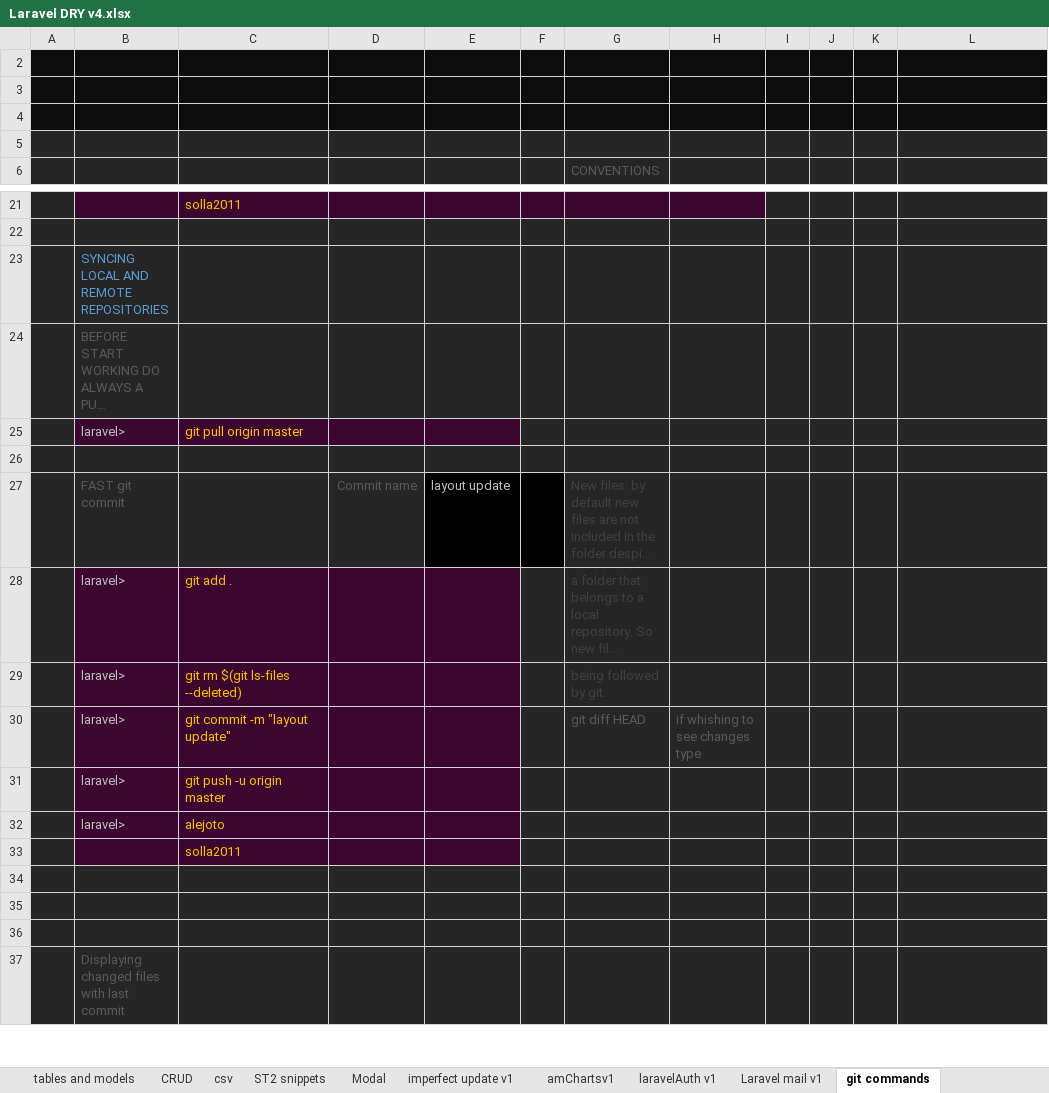
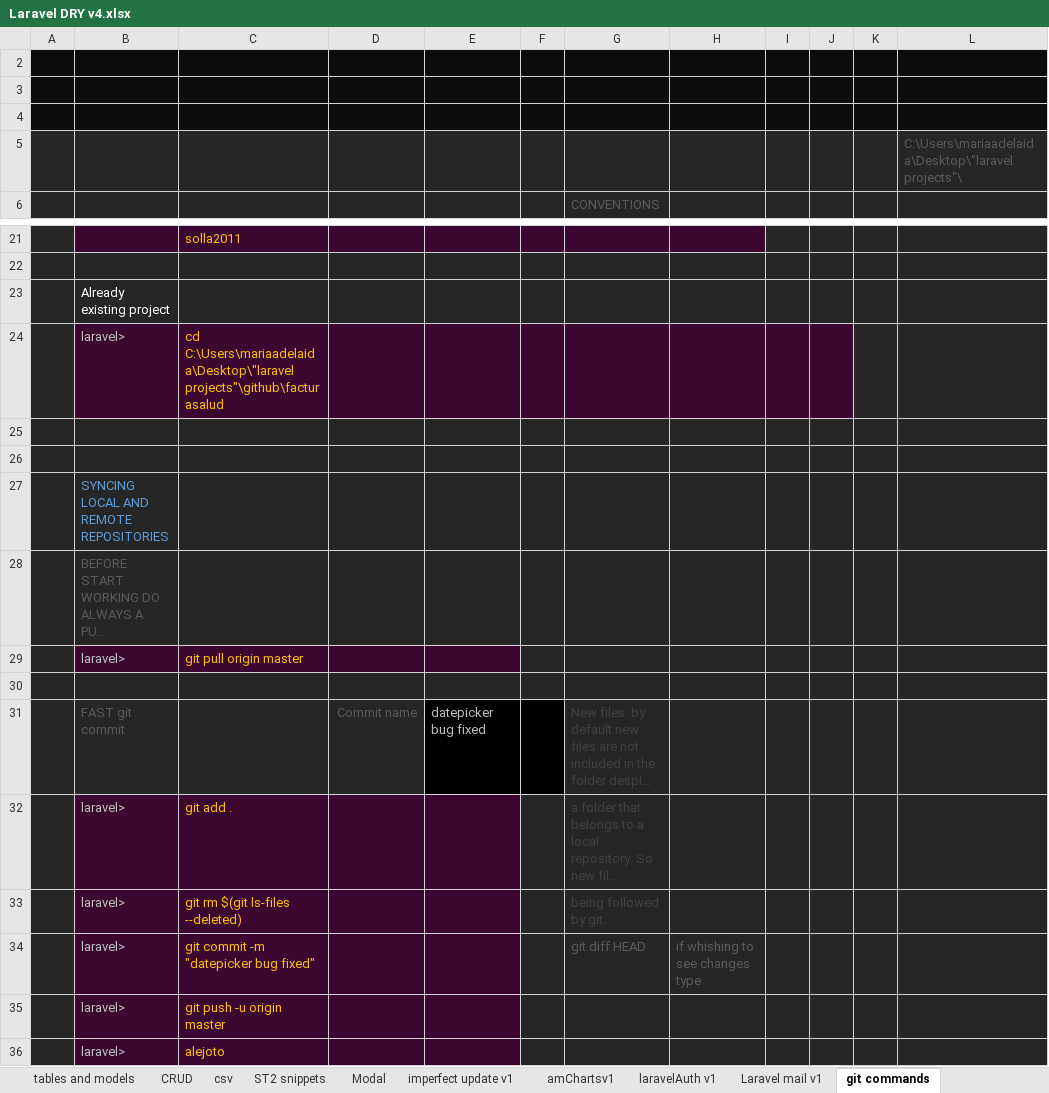
Before and after one commit to alejoto/edry2, an Excel workbook: public/support docs/Laravel DRY v4.xlsx, sheet git commands, drawn as a sheet; only a part is shown, gaps mark what is left out; the shorter side is filled out with more unchanged rows; long unchanged cells end in …; values as stored, in another font and other column widths than the file's, no borders; charts and pictures not drawn; addresses are those after the commit; the diff names each change by its address in the sheet, - before the commit and + after, or states it on an @@ line.

```diff
--- a/public/support docs/Laravel DRY v4.xlsx (sheet git commands)
+++ b/public/support docs/Laravel DRY v4.xlsx (sheet git commands)
-L5: (empty)
+L5: C:\Users\mariaadelaida\Desktop\"laravel projects"\
+row 23:  | Already existing project
+row 24:  | laravel> | cd C:\Users\mariaadelaida\Desktop\"laravel projects"\github\facturasalud
+row 25: (empty)
+row 26: (empty)
-E31: layout update
+E31: datepicker bug fixed
-C34: git commit -m "layout update"
+C34: git commit -m "datepicker bug fixed"
```
Also changed, not shown: sheet CRUD, sheet tables and models, sheet Laravel mail v1, sheet Modal, sheet view controllers, sheet ST2 snippets, 2 more sheets, other sheet tabs, formulas that keep their value, hidden cells, charts or pictures, public/support docs/daniv1.xlsx.
